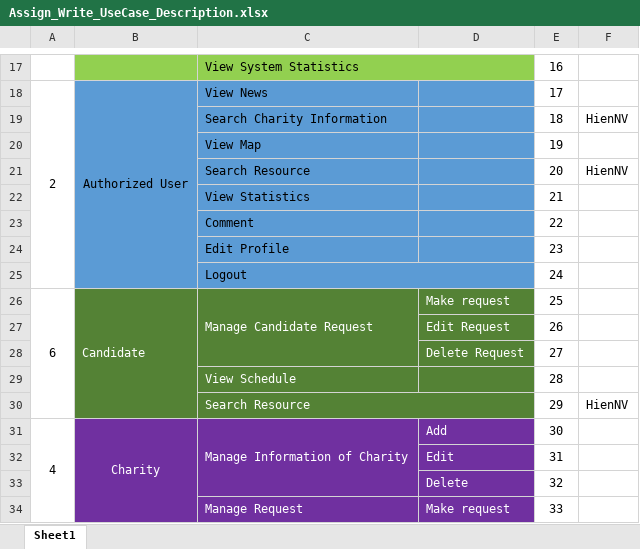
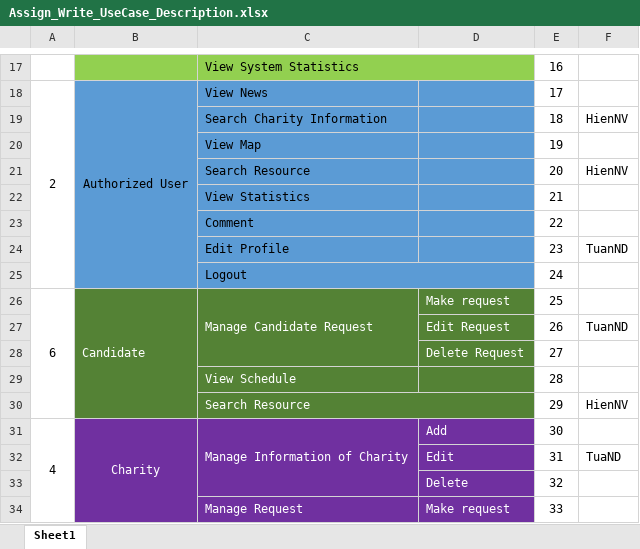
Before and after one commit to huutri92/group-22-tsmt, an Excel workbook: Assign_Write_UseCase_Description.xlsx, sheet Sheet1, drawn as a sheet; only a part is shown, gaps mark what is left out; values as stored, in another font and other column widths than the file's, no borders; the diff covers the shown part only; the diff names each change by its address in the sheet, - before the commit and + after, or states it on an @@ line.

Commit message:
update assign_write

```diff
--- a/Assign_Write_UseCase_Description.xlsx (sheet Sheet1)
+++ b/Assign_Write_UseCase_Description.xlsx (sheet Sheet1)
-F24: (empty)
+F24: TuanND
-F27: (empty)
+F27: TuanND
-F32: (empty)
+F32: TuaND
```
Also changed, not shown: 9 edited cells elsewhere in this sheet.
